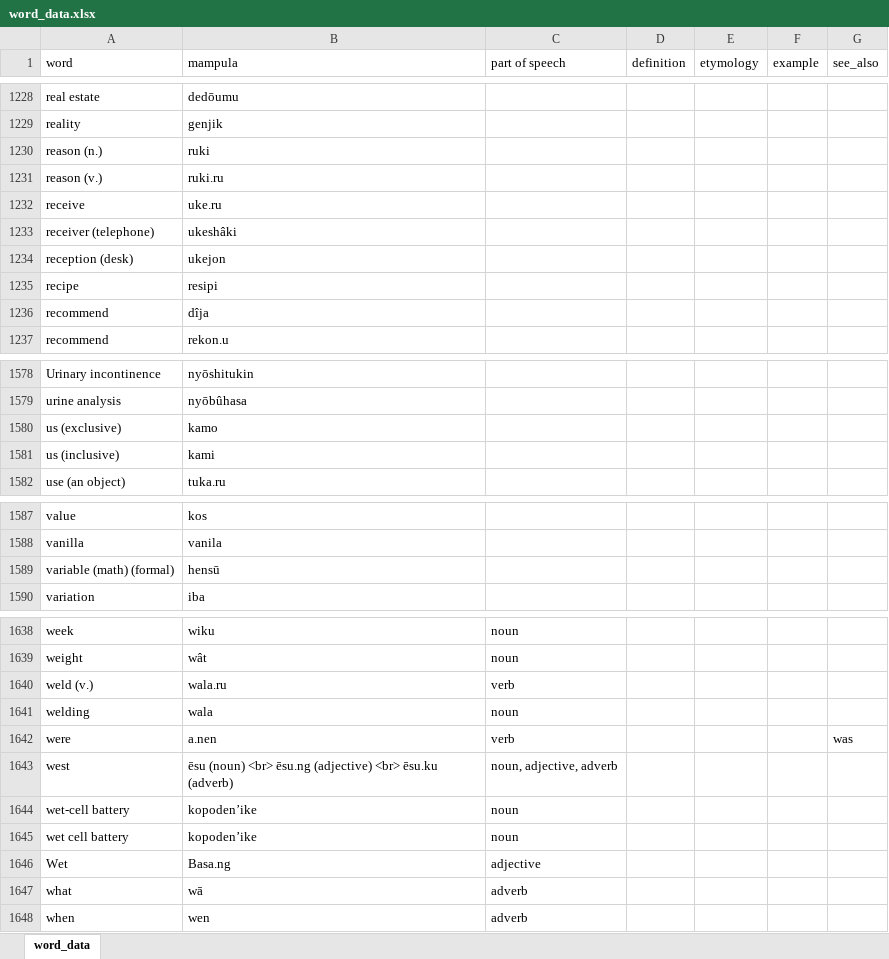
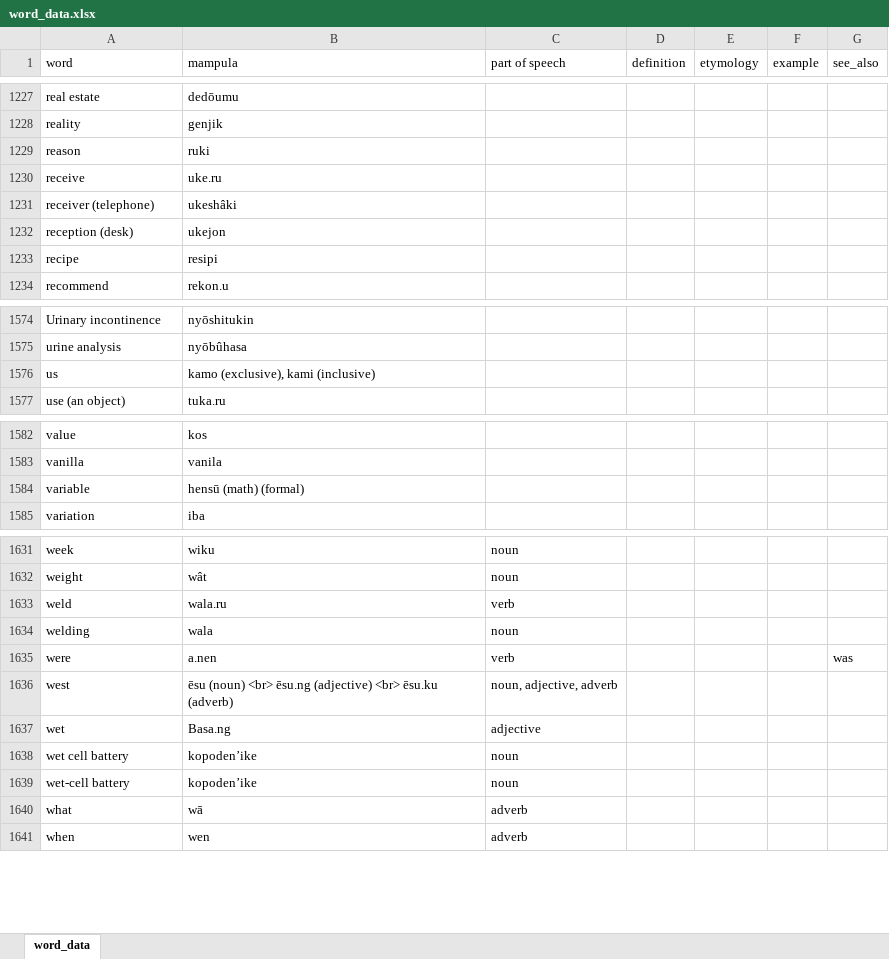
Before and after one commit to AlexAndPedro/alexandpedro.github.io, an Excel workbook: data/word_data.xlsx, sheet word_data, drawn as a sheet; only a part is shown, gaps mark what is left out; values as stored, in another font and other column widths than the file's, no borders; conditional formats not drawn; removed rows and columns are numbered as before the commit, all else as after; the diff covers the shown part only; the diff names each change by its address in the sheet, - before the commit and + after, or states it on an @@ line.

Commit message:
Update word_data.xlsx

```diff
--- a/data/word_data.xlsx (sheet word_data)
+++ b/data/word_data.xlsx (sheet word_data)
-A1229 (word): reason (n.)
+A1229 (word): reason
-row 1231: reason (v.) | ruki.ru
-row 1236: recommend | dîja
-row 1580: us (exclusive) | kamo
-row 1581: us (inclusive) | kami
+row 1576: us | kamo (exclusive), kami (inclusive)
-row 1589: variable (math) (formal) | hensū
+row 1584: variable | hensū (math) (formal)
-A1633 (word): weld (v.)
+A1633 (word): weld
+row 1637: wet | Basa.ng | adjective
-row 1646: Wet | Basa.ng | adjective
@@ row 1644 moved to row 1639: wet-cell battery @@
```
Also changed, not shown: 6 added rows, 14 removed rows, 75 moved rows and 7 edited cells elsewhere in this sheet.
